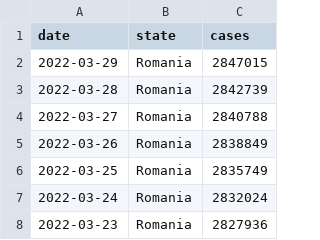
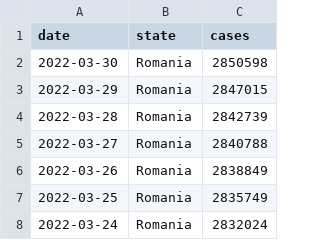
Before and after one commit to custompointofview/covid-19, a CSV file: realtime-rt/collections/ro_daily_cases_code.csv, drawn as a sheet; only a part is shown; the shorter side is filled out with more unchanged rows.

```diff
--- a/realtime-rt/collections/ro_daily_cases_code.csv
+++ b/realtime-rt/collections/ro_daily_cases_code.csv
@@ -1,2 +1,3 @@
 date,state,cases
+2022-03-30,Romania,2850598
 2022-03-29,Romania,2847015
```
Also changed, not shown: realtime-rt/collections/eu_daily_cases_cssegi.csv, realtime-rt/collections/ro_daily_cases_county.csv, 21 other files.
